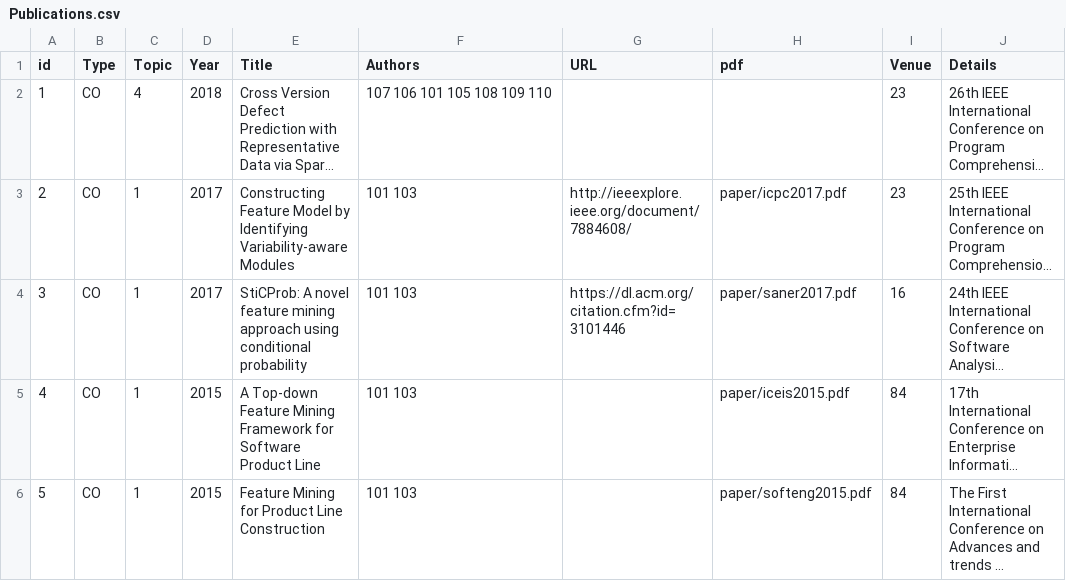
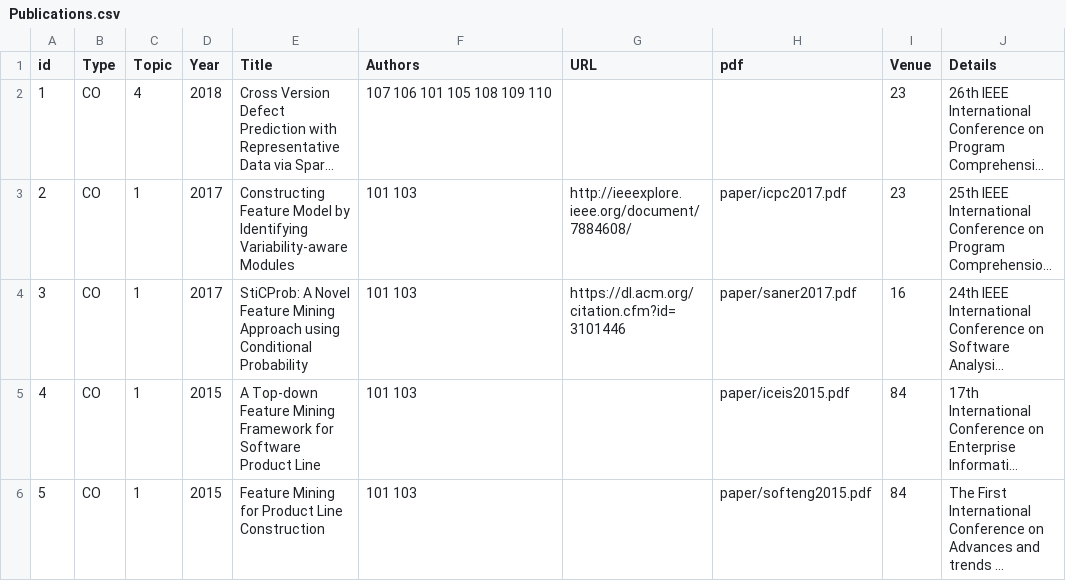
Before and after one commit to csytang/host, a CSV file: research/publication/csv_file/Publications.csv, drawn as a sheet; long unchanged cells end in …; the diff names each change by its address in the sheet, - before the commit and + after, or states it on an @@ line.

Commit message:
update

```diff
--- a/research/publication/csv_file/Publications.csv
+++ b/research/publication/csv_file/Publications.csv
-E4 (Title): StiCProb: A novel feature mining approach using conditional probability
+E4 (Title): StiCProb: A Novel Feature Mining Approach using Conditional Probability
```
